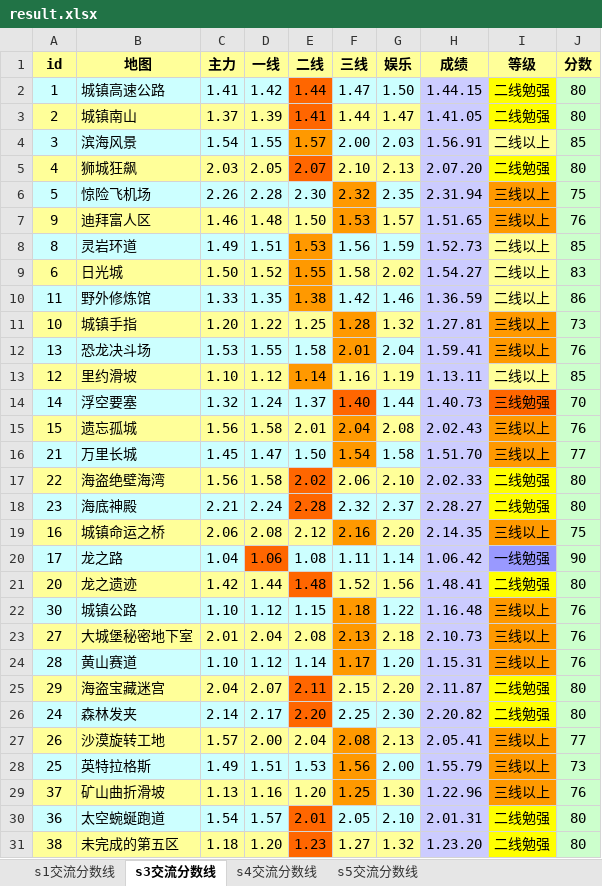
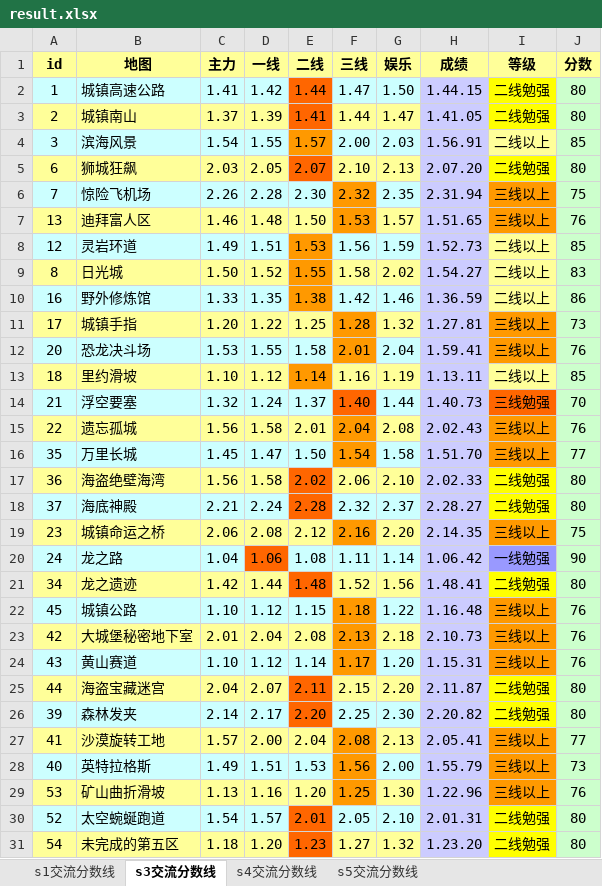
Before and after one commit to Felix-Project/GameRecord, an Excel workbook: game/result.xlsx, sheet s3交流分数线, drawn as a sheet; only a part is shown; values as stored, in another font and other column widths than the file's, no borders; the diff covers the shown part only; the diff names each change by its address in the sheet, - before the commit and + after, or states it on an @@ line.

```diff
--- a/game/result.xlsx (sheet s3交流分数线)
+++ b/game/result.xlsx (sheet s3交流分数线)
-A5 (id): 4
+A5 (id): 6
-A6 (id): 5
+A6 (id): 7
-A7 (id): 9
+A7 (id): 13
-A8 (id): 8
+A8 (id): 12
-A9 (id): 6
+A9 (id): 8
-A10 (id): 11
+A10 (id): 16
-A11 (id): 10
+A11 (id): 17
-A12 (id): 13
+A12 (id): 20
-A13 (id): 12
+A13 (id): 18
-A14 (id): 14
+A14 (id): 21
-A15 (id): 15
+A15 (id): 22
-A16 (id): 21
+A16 (id): 35
-A17 (id): 22
+A17 (id): 36
-A18 (id): 23
+A18 (id): 37
-A19 (id): 16
+A19 (id): 23
-A20 (id): 17
+A20 (id): 24
-A21 (id): 20
+A21 (id): 34
-A22 (id): 30
+A22 (id): 45
-A23 (id): 27
+A23 (id): 42
-A24 (id): 28
+A24 (id): 43
-A25 (id): 29
+A25 (id): 44
-A26 (id): 24
+A26 (id): 39
-A27 (id): 26
+A27 (id): 41
-A28 (id): 25
+A28 (id): 40
-A29 (id): 37
+A29 (id): 53
-A30 (id): 36
+A30 (id): 52
-A31 (id): 38
+A31 (id): 54
```
Also changed, not shown: 5 edited cells elsewhere in this sheet, sheet s5交流分数线, sheet s4交流分数线, sheet s1交流分数线, 6 other files.
